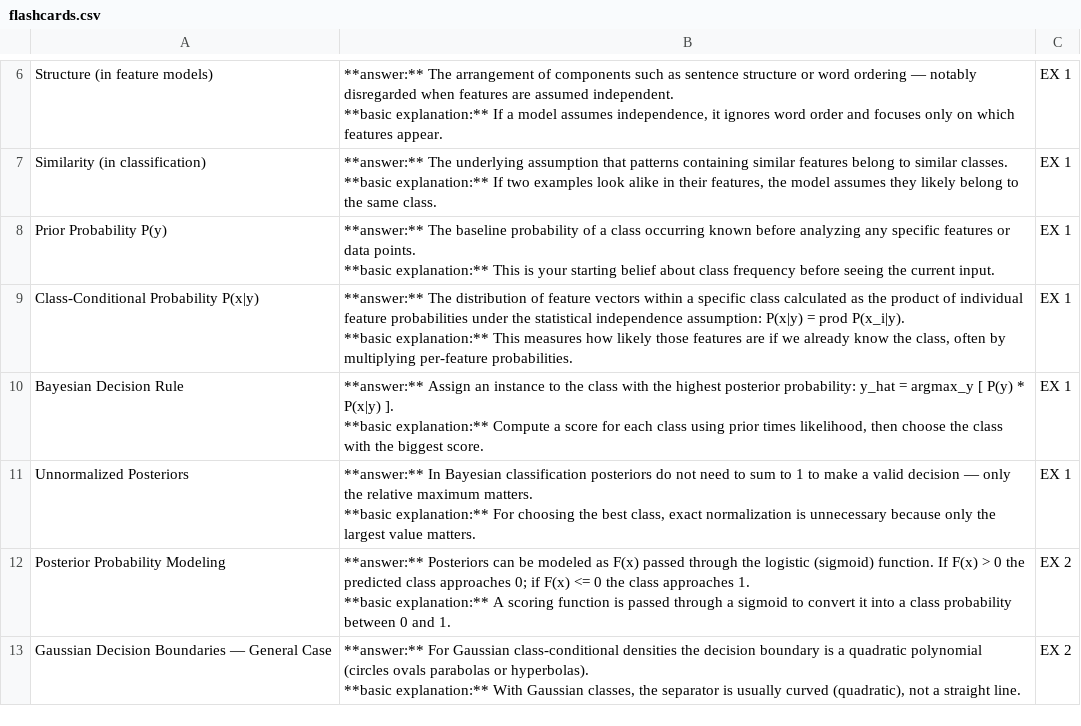
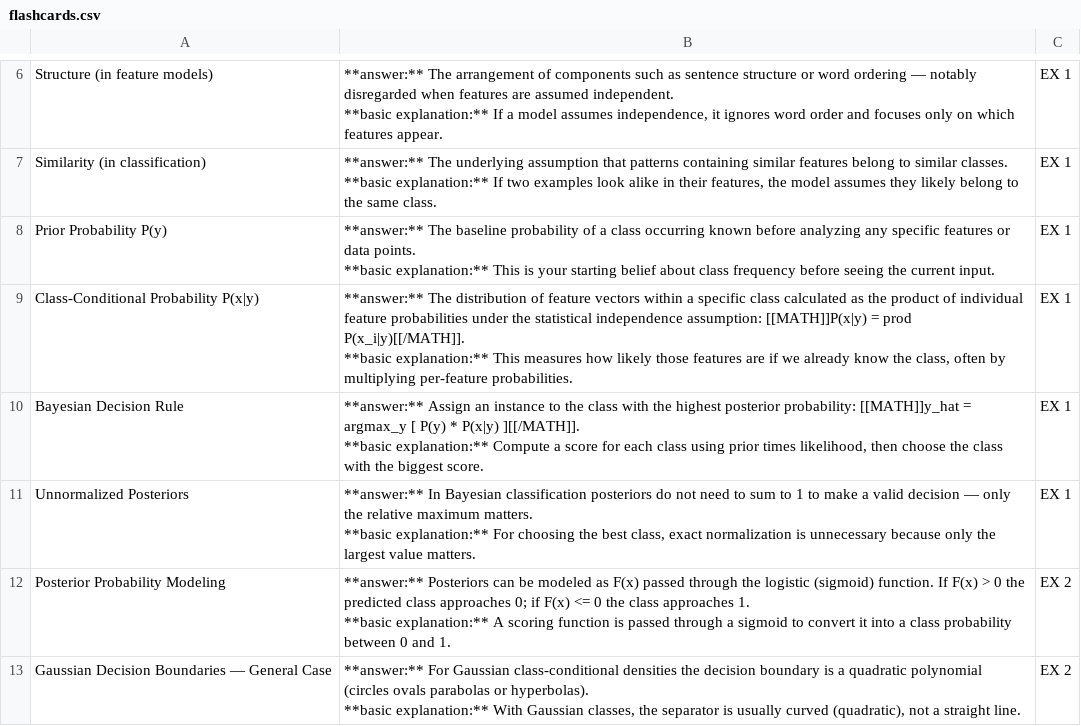
Before and after one commit to MiladBahariQaragoz/PR-Flashcards, a CSV file: flashcards.csv, drawn as a sheet; only a part is shown, gaps mark what is left out; the diff covers the shown part only.

```diff
--- a/flashcards.csv
+++ b/flashcards.csv
@@ -22,8 +22,8 @@
 **basic explanation:** This is your starting belief about class frequency before seeing the current input.","EX 1"
-"Class-Conditional Probability P(x|y)","**answer:** The distribution of feature vectors within a specific class calculated as the product of individual feature probabilities under the statistical independence assumption: P(x|y) = prod P(x_i|y).
-
-**basic explanation:** This measures how likely those features are if we already know the class, often by multiplying per-feature probabilities.","EX 1"
-"Bayesian Decision Rule","**answer:** Assign an instance to the class with the highest posterior probability: y_hat = argmax_y [ P(y) * P(x|y) ].
-
-**basic explanation:** Compute a score for each class using prior times likelihood, then choose the class with the biggest score.","EX 1"
+"Class-Conditional Probability P(x|y)","**answer:** The distribution of feature vectors within a specific class calculated as the product of individual feature probabilities under the statistical independence assumption: [[MATH]]P(x|y) = prod P(x_i|y)[[/MATH]].
+
+**basic explanation:** This measures how likely those features are if we already know the class, often by multiplying per-feature probabilities.","EX 1"
+"Bayesian Decision Rule","**answer:** Assign an instance to the class with the highest posterior probability: [[MATH]]y_hat = argmax_y [ P(y) * P(x|y) ][[/MATH]].
+
+**basic explanation:** Compute a score for each class using prior times likelihood, then choose the class with the biggest score.","EX 1"
 "Unnormalized Posteriors","**answer:** In Bayesian classification posteriors do not need to sum to 1 to make a valid decision — only the relative maximum matters.
```
Also changed, not shown: 11 edited cells elsewhere in this file, pr_mock2526_solution_questions.csv, 4 other files.
